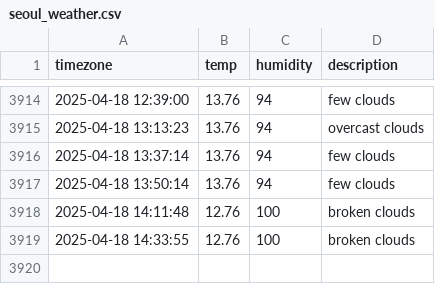
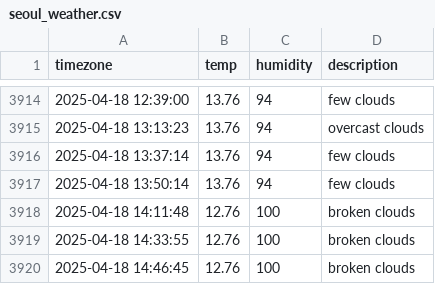
Before and after one commit to Friday930/SEO_weather, a CSV file: seoul_weather.csv, drawn as a sheet; only a part is shown, gaps mark what is left out.

```diff
--- a/seoul_weather.csv
+++ b/seoul_weather.csv
@@ -3919 +3919,2 @@ timezone,temp,humidity,description
 2025-04-18 14:33:55,12.76,100,broken clouds
+2025-04-18 14:46:45,12.76,100,broken clouds
```
